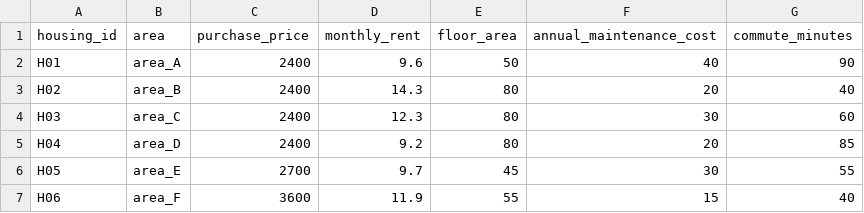
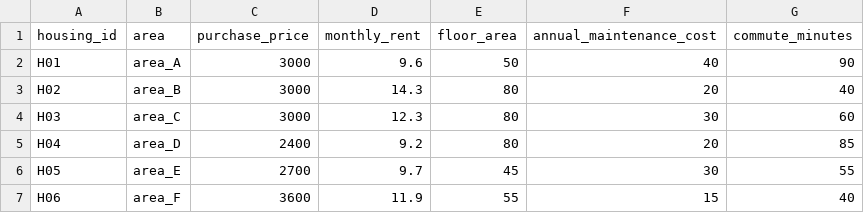
Before and after one commit to daigo-takeuchi/programming-lab-2026-team-project-1-starter, a CSV file: f1-career-income-optimization/data/f1c/housing_options_tiny.csv, drawn as a sheet; only a part is shown.

```diff
--- a/f1-career-income-optimization/data/f1c/housing_options_tiny.csv
+++ b/f1-career-income-optimization/data/f1c/housing_options_tiny.csv
@@ -1,5 +1,5 @@
 housing_id,area,purchase_price,monthly_rent,floor_area,annual_maintenance_cost,commute_minutes
-H01,area_A,2400,9.6,50,40,90
-H02,area_B,2400,14.3,80,20,40
-H03,area_C,2400,12.3,80,30,60
+H01,area_A,3000,9.6,50,40,90
+H02,area_B,3000,14.3,80,20,40
+H03,area_C,3000,12.3,80,30,60
 H04,area_D,2400,9.2,80,20,85
```
Also changed, not shown: f1-career-income-optimization/data/f1a/career_options_tiny.csv, f1-career-income-optimization/data/f1b/household_scenarios_tiny.csv, 31 other files.
